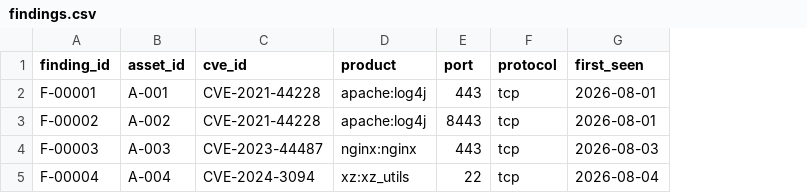
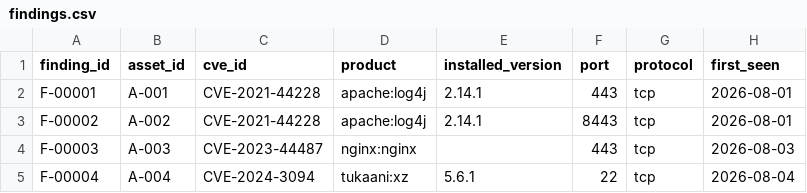
Before and after one commit to yelenas13/Riskbridge_Tool, a CSV file: examples/findings.csv, drawn as a sheet; only a part is shown; the diff names each change by its address in the sheet, - before the commit and + after, or states it on an @@ line.

```diff
--- a/examples/findings.csv
+++ b/examples/findings.csv
+column E (installed_version), rows 2-5: 2.14.1 | 2.14.1 |  | 5.6.1
-D5 (product): xz:xz_utils
+D5 (product): tukaani:xz
```
Also changed, not shown: examples/assets.csv, 40 other files.
